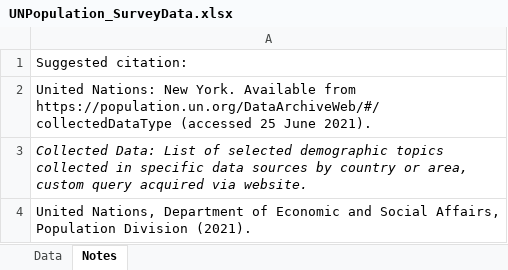
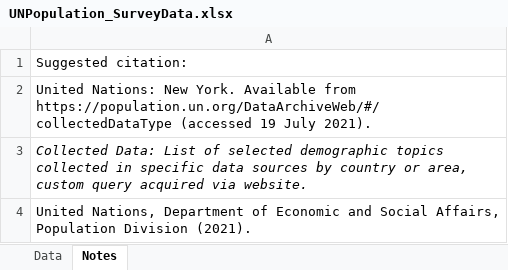
Before and after one commit to willzs03/UN-Data-Processing, an Excel workbook: UNPopulation/UNPopulation_SurveyData.xlsx, sheet Notes, drawn as a sheet; values as stored, in another font and other column widths than the file's, no borders; the diff names each change by its address in the sheet, - before the commit and + after, or states it on an @@ line.

```diff
--- a/UNPopulation/UNPopulation_SurveyData.xlsx (sheet Notes)
+++ b/UNPopulation/UNPopulation_SurveyData.xlsx (sheet Notes)
-A2: …https://population.un.org/DataArchiveWeb/#/collectedDataType (accessed 25 June 2021).
+A2: …https://population.un.org/DataArchiveWeb/#/collectedDataType (accessed 19 July 2021).
```
Also changed, not shown: sheet Data, 32 other files.
